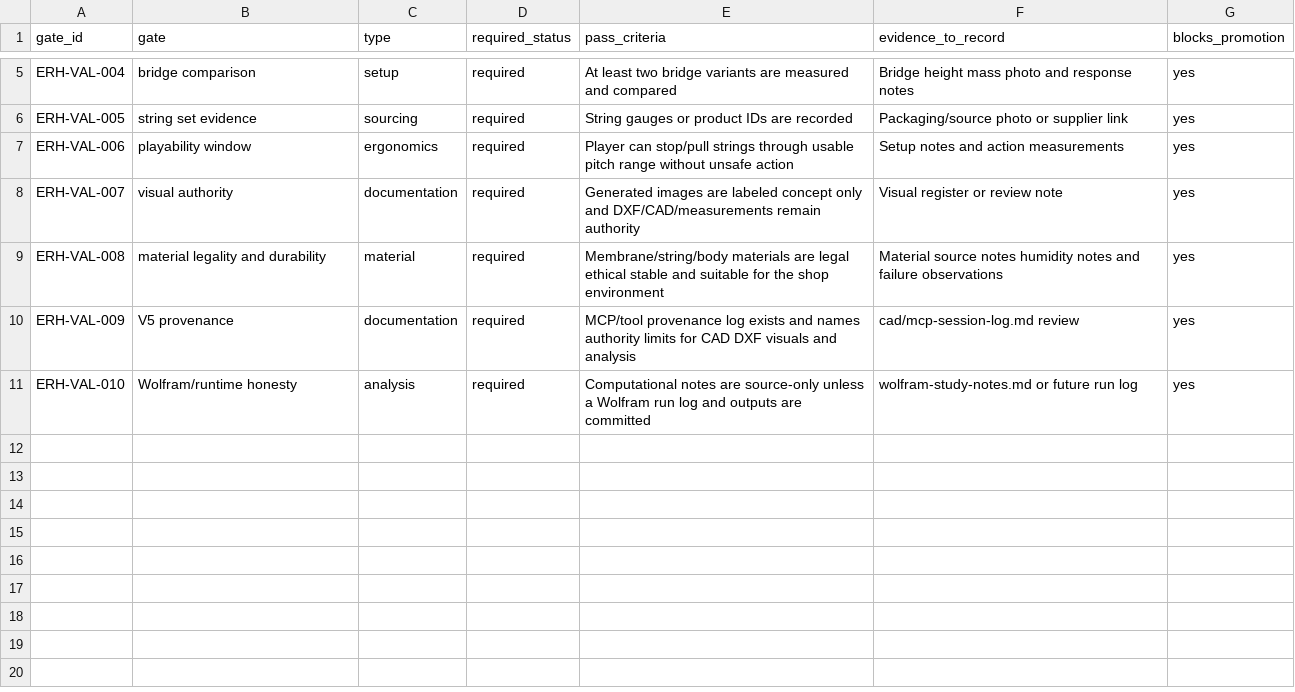
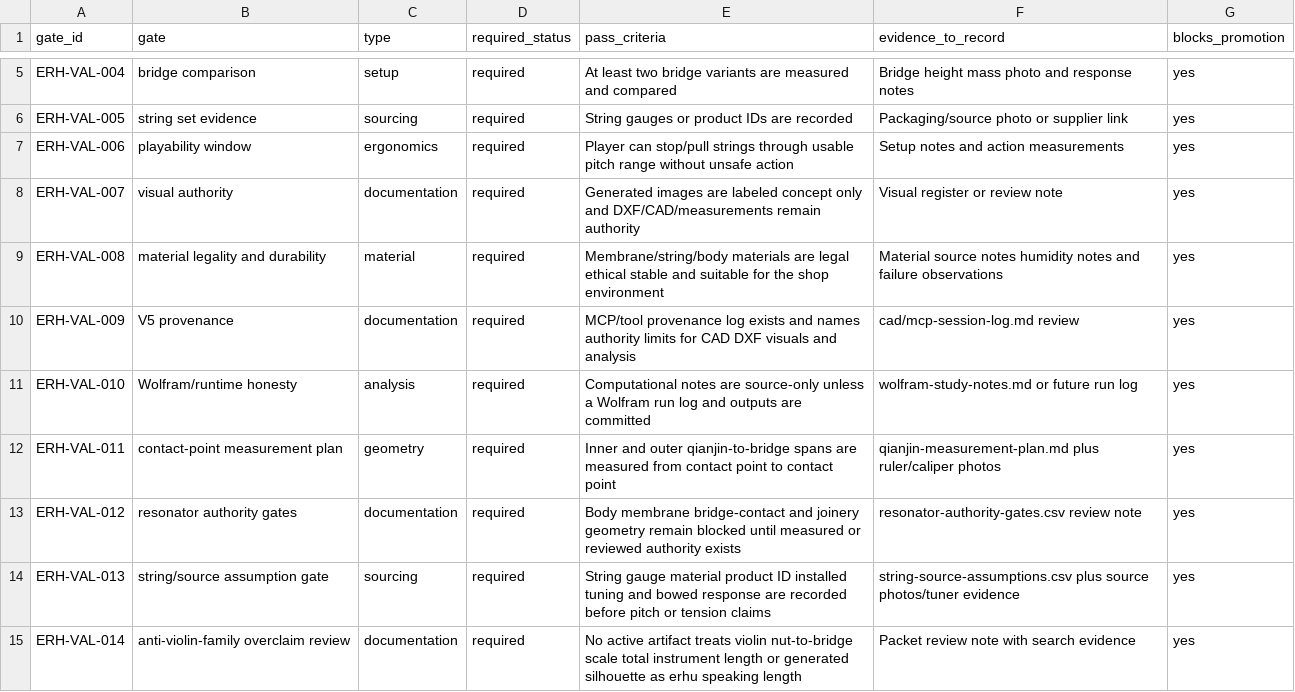
Before and after one commit to tonykoop/erhu, a CSV file: validation.csv, drawn as a sheet; only a part is shown, gaps mark what is left out; the diff names each change by its address in the sheet, - before the commit and + after, or states it on an @@ line.

```diff
--- a/validation.csv
+++ b/validation.csv
+row 12: ERH-VAL-011 | contact-point measurement plan | geometry | required | Inner and outer qianjin-to-bridge spans are measured from contact point to contact point | qianjin-measurement-plan.md plus ruler/caliper photos | yes
+row 13: ERH-VAL-012 | resonator authority gates | documentation | required | Body membrane bridge-contact and joinery geometry remain blocked until measured or reviewed authority exists | resonator-authority-gates.csv review note | yes
+row 14: ERH-VAL-013 | string/source assumption gate | sourcing | required | String gauge material product ID installed tuning and bowed response are recorded before pitch or tension claims | string-source-assumptions.csv plus source photos/tuner evidence | yes
+row 15: ERH-VAL-014 | anti-violin-family overclaim review | documentation | required | No active artifact treats violin nut-to-bridge scale total instrument length or generated silhouette as erhu speaking length | Packet review note with search evidence | yes
```
Also changed, not shown: family-spec.csv, sourcing.csv, 11 other files.
